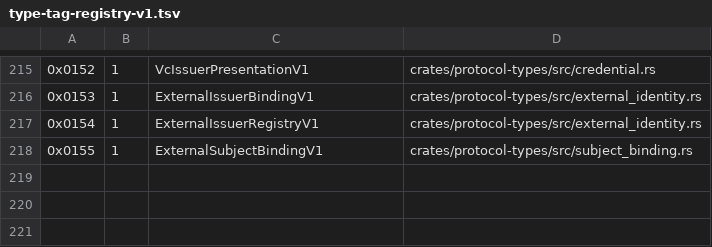
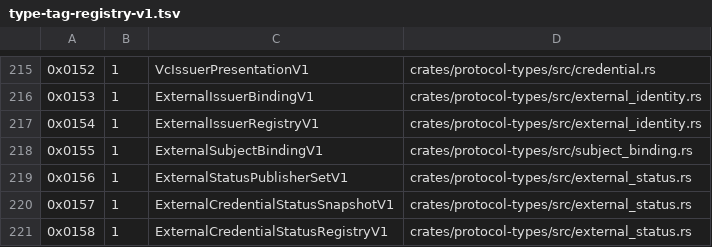
Before and after one commit to advatar/ActiveChain, a TSV file: testing/type-tag-registry-v1.tsv, drawn as a sheet; only a part is shown, gaps mark what is left out; the diff names each change by its address in the sheet, - before the commit and + after, or states it on an @@ line.

Commit message:
feat(identity): anchor external credential status

```diff
--- a/testing/type-tag-registry-v1.tsv
+++ b/testing/type-tag-registry-v1.tsv
+row 219: 0x0156 | 1 | ExternalStatusPublisherSetV1 | crates/protocol-types/src/external_status.rs
+row 220: 0x0157 | 1 | ExternalCredentialStatusSnapshotV1 | crates/protocol-types/src/external_status.rs
+row 221: 0x0158 | 1 | ExternalCredentialStatusRegistryV1 | crates/protocol-types/src/external_status.rs
```
Also changed, not shown: testing/independent-client-budget-v1.tsv, 5 other files.
